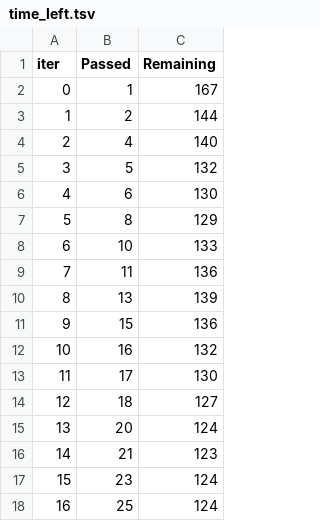
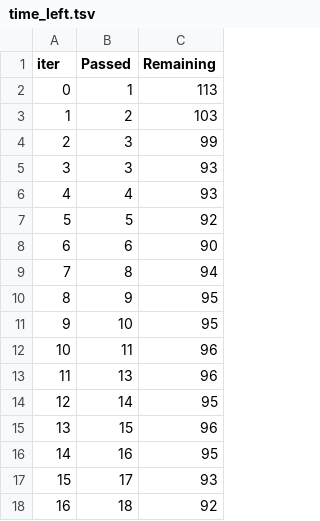
Before and after one commit to nagesh130/ML-project, a TSV file: catboost_info/time_left.tsv, drawn as a sheet; only a part is shown; the diff covers the shown part only.

```diff
--- a/catboost_info/time_left.tsv
+++ b/catboost_info/time_left.tsv
@@ -1,18 +1,18 @@
 iter	Passed	Remaining
-0	1	167
-1	2	144
-2	4	140
-3	5	132
-4	6	130
-5	8	129
-6	10	133
-7	11	136
-8	13	139
-9	15	136
-10	16	132
-11	17	130
-12	18	127
-13	20	124
-14	21	123
-15	23	124
-16	25	124
+0	1	113
+1	2	103
+2	3	99
+3	3	93
+4	4	93
+5	5	92
+6	6	90
+7	8	94
+8	9	95
+9	10	95
+10	11	96
+11	13	96
+12	14	95
+13	15	96
+14	16	95
+15	17	93
+16	18	92
```
Also changed, not shown: 164 edited cells elsewhere in this file, 6 other files.
